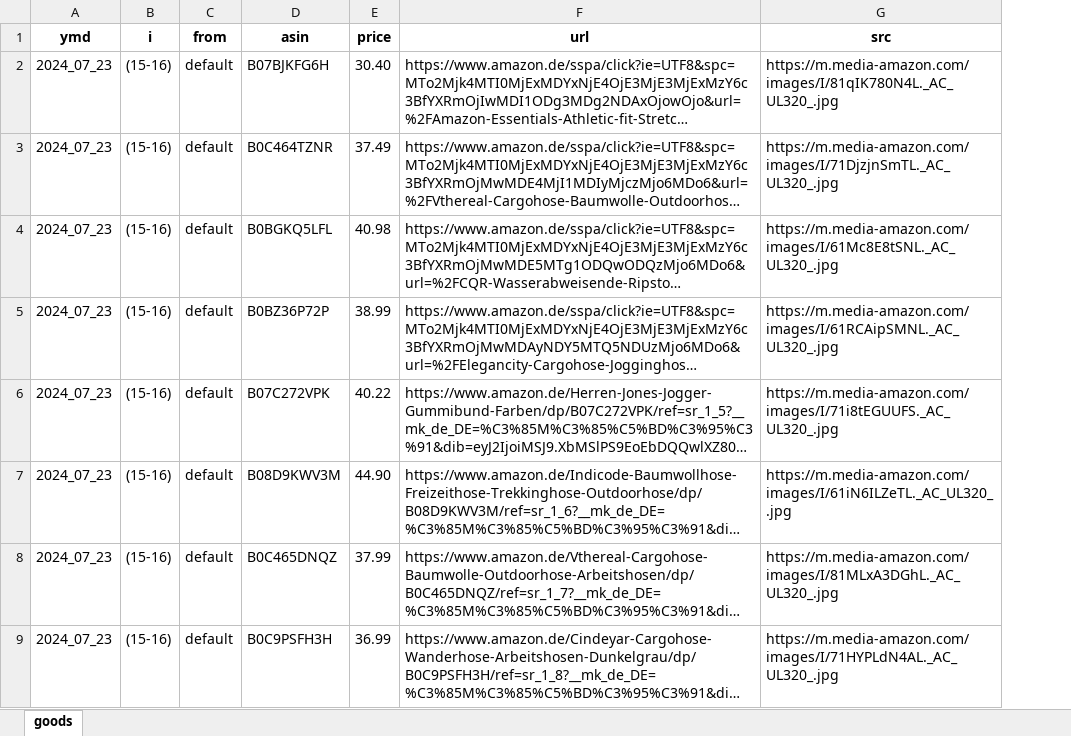
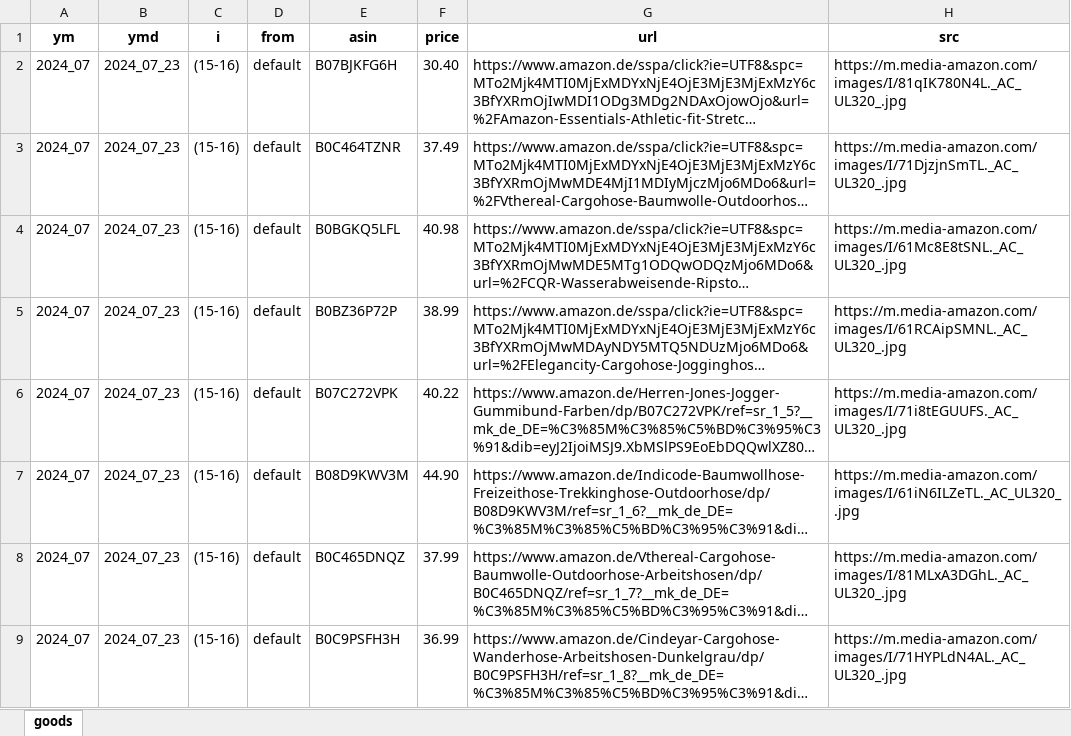
Before and after one commit to wuku32/project-step-2, an Excel workbook: cargohose_herren/2024_07/cargohose_herren_2024_07_rawd.xlsx, sheet goods, drawn as a sheet; only a part is shown; long unchanged cells end in …; values as stored, in another font and other column widths than the file's, no borders; the diff covers the shown part only; the diff names each change by its address in the sheet, - before the commit and + after, or states it on an @@ line.

```diff
--- a/cargohose_herren/2024_07/cargohose_herren_2024_07_rawd.xlsx (sheet goods)
+++ b/cargohose_herren/2024_07/cargohose_herren_2024_07_rawd.xlsx (sheet goods)
+column A (ym), rows 2-9: all 2024_07
```
Also changed, not shown: 100 added rows elsewhere in this sheet, cargohose_herren/2024_07/cargohose_herren_2024_07_rawd_copy.xlsx, util/考试.xlsx, 34 other files.
